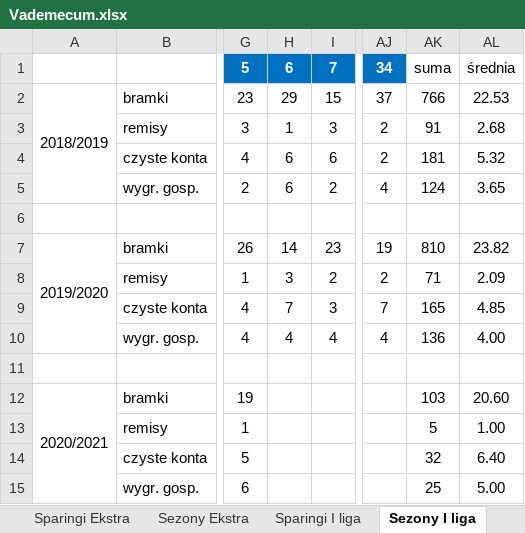
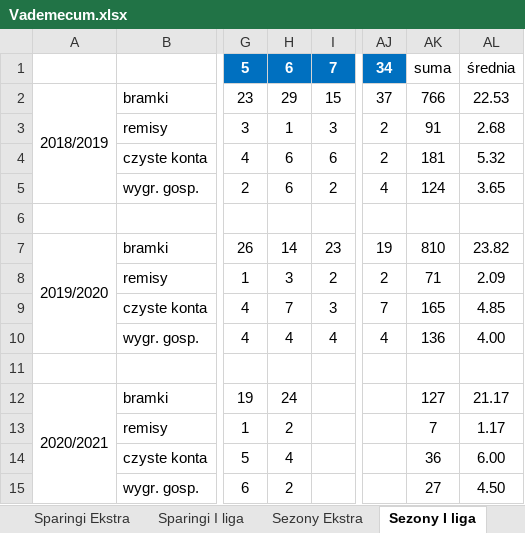
Before and after one commit to mmarcinowski/Football-season-Poisson-model, an Excel workbook: Vademecum.xlsx, sheet Sezony I liga, drawn as a sheet; only a part is shown, gaps mark what is left out; values as stored, in another font and other column widths than the file's, no borders; conditional formats not drawn; the diff names each change by its address in the sheet, - before the commit and + after, or states it on an @@ line.

```diff
--- a/Vademecum.xlsx (sheet Sezony I liga)
+++ b/Vademecum.xlsx (sheet Sezony I liga)
@@ sheet tab order changed: Sparingi Ekstra | Sparingi I liga | Sezony Ekstra | Sezony I liga @@
-H12: (empty)
+H12: 24
-AK12: 103
+AK12: 127
-AL12: 20.60
+AL12: 21.17
-H13: (empty)
+H13: 2
-AK13: 5
+AK13: 7
-AL13: 1.00
+AL13: 1.17
-H14: (empty)
+H14: 4
-AK14: 32
+AK14: 36
-AL14: 6.40
+AL14: 6.00
-H15: (empty)
+H15: 2
-AK15: 25
+AK15: 27
-AL15: 5.00
+AL15: 4.50
```
Also changed, not shown: 4 other files.
